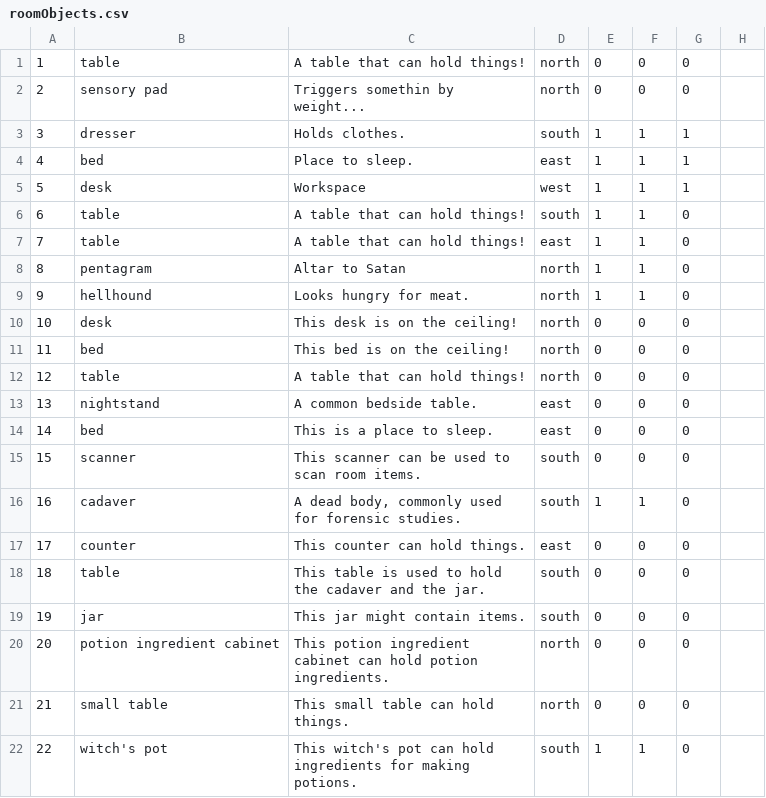
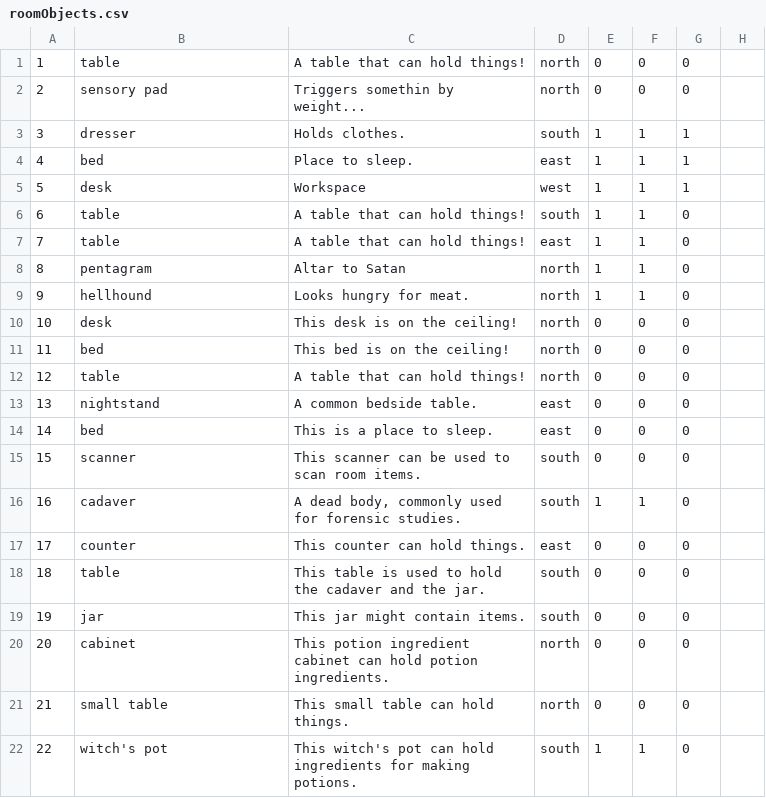
Before and after one commit to ericjohns55/TextBasedAdventure, a CSV file: tbag/src/persist/roomObjects.csv, drawn as a sheet; only a part is shown; the diff names each change by its address in the sheet, - before the commit and + after, or states it on an @@ line.

```diff
--- a/tbag/src/persist/roomObjects.csv
+++ b/tbag/src/persist/roomObjects.csv
-B20: potion ingredient cabinet
+B20: cabinet
```
Also changed, not shown: tbag/src/persist/rooms.csv, 12 other files.
